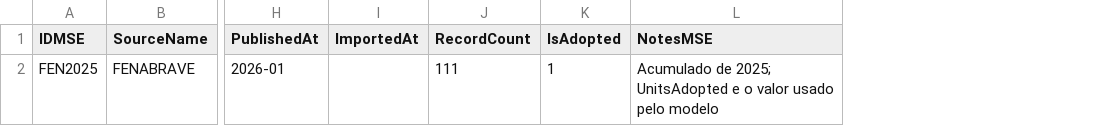
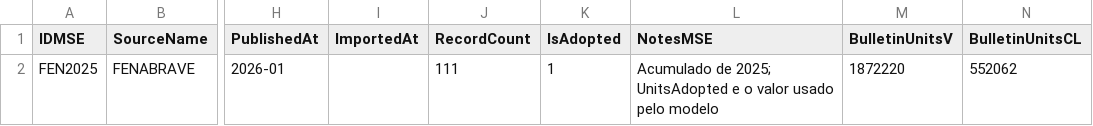
Before and after one commit to paulosplima-netizen/i3et-calculator, a CSV file: data/csv/fase_b/P48_MarketSalesEdition.csv, drawn as a sheet; only a part is shown, gaps mark what is left out; the diff names each change by its address in the sheet, - before the commit and + after, or states it on an @@ line.

```diff
--- a/data/csv/fase_b/P48_MarketSalesEdition.csv
+++ b/data/csv/fase_b/P48_MarketSalesEdition.csv
+column M (BulletinUnitsV), row 2: 1872220
+column N (BulletinUnitsCL), row 2: 552062
```
Also changed, not shown: 10 other files.
